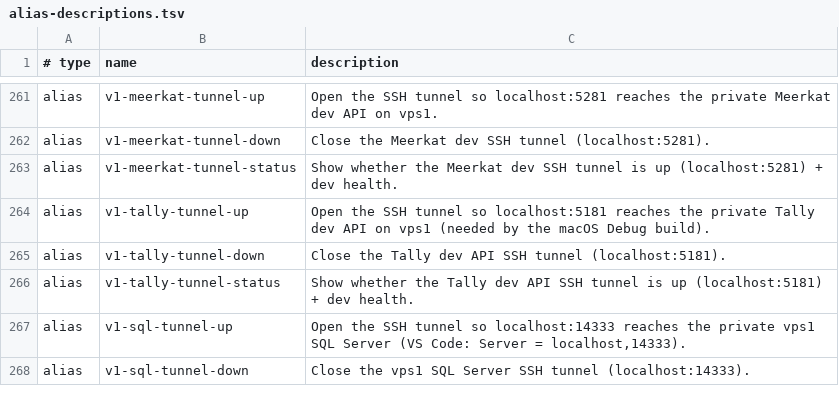
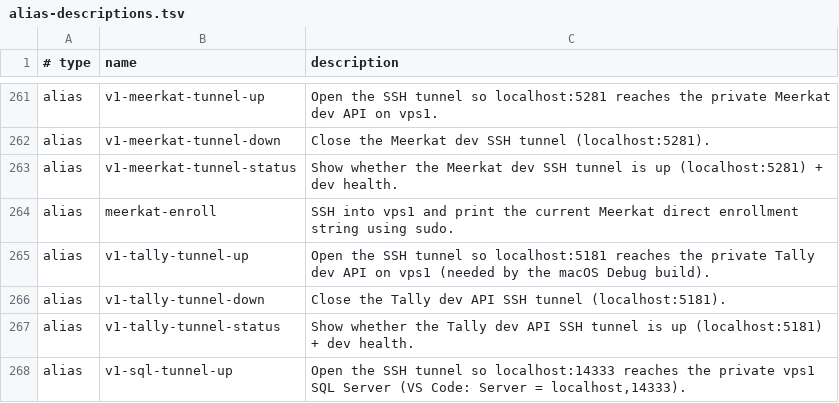
Before and after one commit to AndiOliverIon/mac-forge, a TSV file: configs/alias-descriptions.tsv, drawn as a sheet; only a part is shown, gaps mark what is left out; the shorter side is filled out with more unchanged rows; the diff names each change by its address in the sheet, - before the commit and + after, or states it on an @@ line.

Commit message:
Add Meerkat enrollment alias

```diff
--- a/configs/alias-descriptions.tsv
+++ b/configs/alias-descriptions.tsv
+row 264: alias | meerkat-enroll | SSH into vps1 and print the current Meerkat direct enrollment string using sudo.
```
Also changed, not shown: 1 other file.
